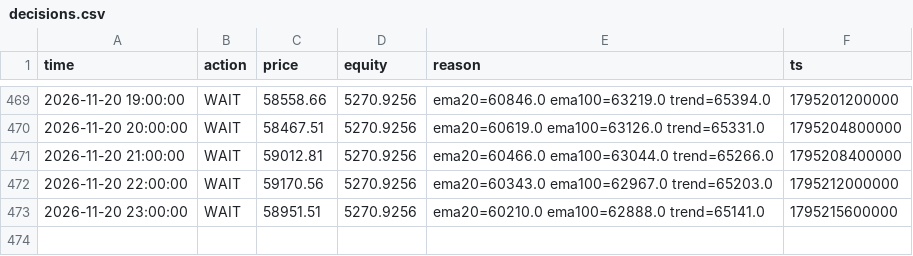
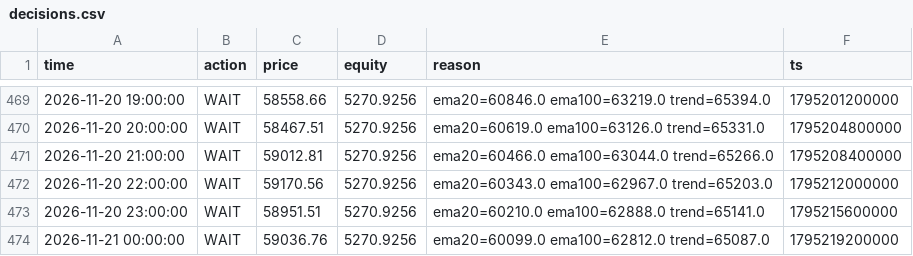
Before and after one commit to mtarvecha660-lgtm/btc-paper-live, a CSV file: live/state/ema_cross/decisions.csv, drawn as a sheet; only a part is shown, gaps mark what is left out; the diff names each change by its address in the sheet, - before the commit and + after, or states it on an @@ line.

```diff
--- a/live/state/ema_cross/decisions.csv
+++ b/live/state/ema_cross/decisions.csv
+row 474: 2026-11-21 00:00:00 | WAIT | 59036.76 | 5270.9256 | ema20=60099.0 ema100=62812.0 trend=65087.0 | 1795219200000
```
Also changed, not shown: live/state/donchian_breakout/decisions.csv, live/state/donchian_breakout/equity.csv, 15 other files.
